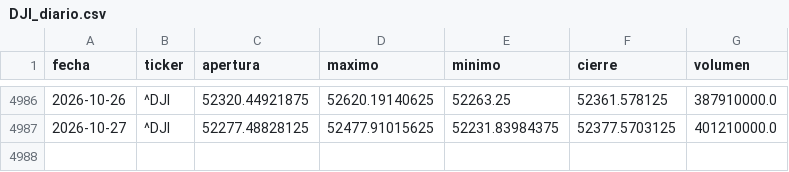
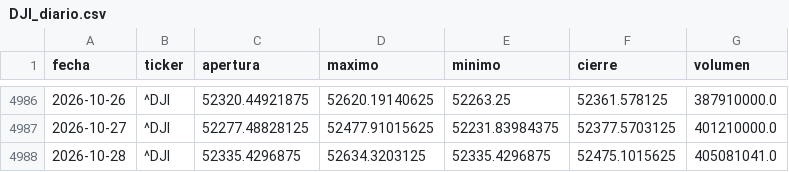
Before and after one commit to theosantacruz13-coder/Panel-bolsa-usa, a CSV file: datos/csv/DJI_diario.csv, drawn as a sheet; only a part is shown, gaps mark what is left out; the diff names each change by its address in the sheet, - before the commit and + after, or states it on an @@ line.

```diff
--- a/datos/csv/DJI_diario.csv
+++ b/datos/csv/DJI_diario.csv
+row 4988: 2026-10-28 | ^DJI | 52335.4296875 | 52634.3203125 | 52335.4296875 | 52475.1015625 | 405081041.0
```
Also changed, not shown: datos/csv/DIA_diario.csv, datos/csv/GSPC_diario.csv, 16 other files.
